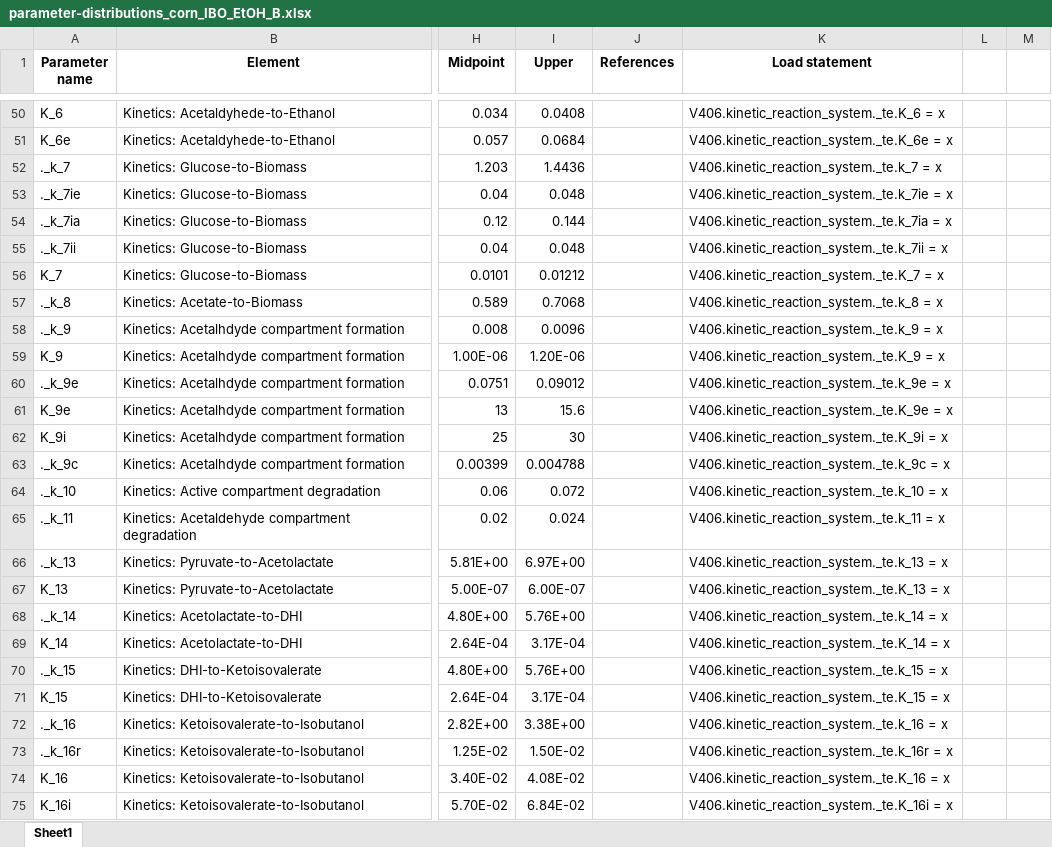
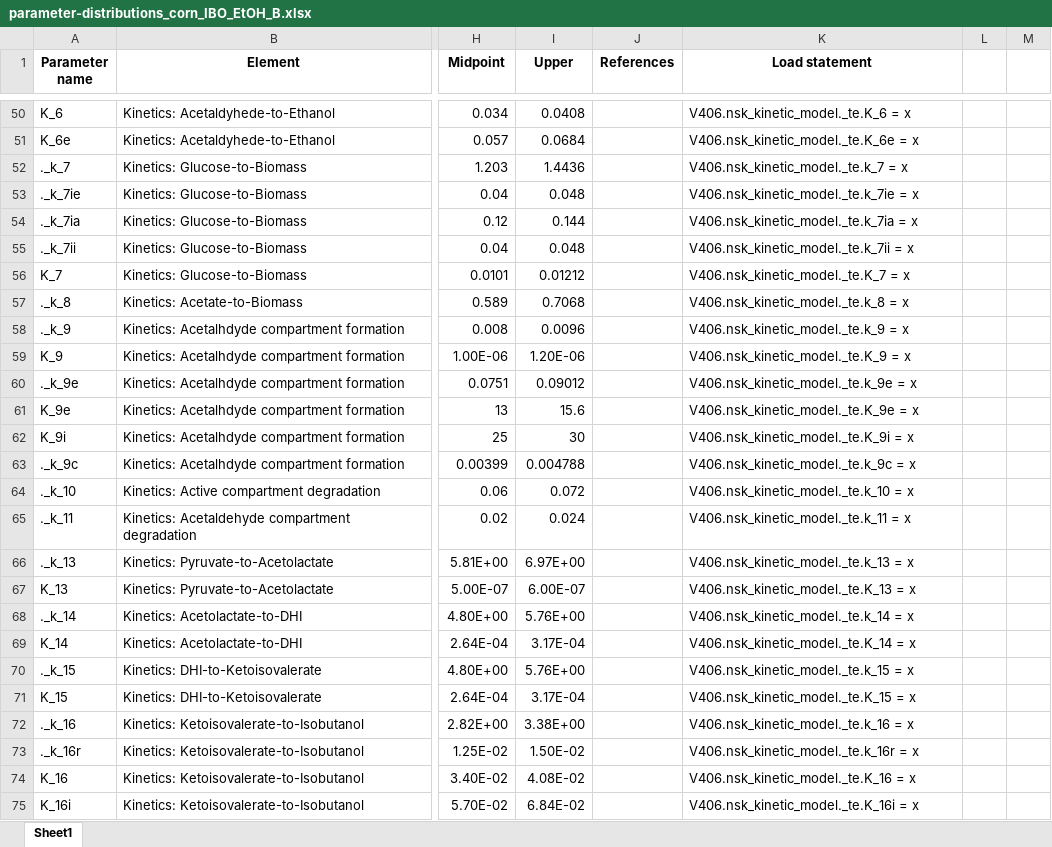
Before and after one commit to yz1679-cloud/Bioindustrial-Park, an Excel workbook: biorefineries/isobutanol/analyses/full/parameter_distributions/parameter-distributions_corn_IBO_EtOH_B.xlsx, sheet Sheet1, drawn as a sheet; only a part is shown, gaps mark what is left out; values as stored, in another font and other column widths than the file's, no borders; the diff covers the shown part only; the diff names each change by its address in the sheet, - before the commit and + after, or states it on an @@ line.

Commit message:
update for nskinetics rename of kinetic_reaction_system to nsk_kinetic_model
Rename attribute references across system, utils, analyses, and the
scenario A/B parameter-distributions xlsx setter statements; matches
nskinetics a0f7c11. Smoke tests validated (A ~0.745, B ~0.991, 2x each).

```diff
--- a/biorefineries/isobutanol/analyses/full/parameter_distributions/parameter-distributions_corn_IBO_EtOH_B.xlsx (sheet Sheet1)
+++ b/biorefineries/isobutanol/analyses/full/parameter_distributions/parameter-distributions_corn_IBO_EtOH_B.xlsx (sheet Sheet1)
-K50 (Load statement): V406.kinetic_reaction_system._te.K_6 = x
+K50 (Load statement): V406.nsk_kinetic_model._te.K_6 = x
-K51 (Load statement): V406.kinetic_reaction_system._te.K_6e = x
+K51 (Load statement): V406.nsk_kinetic_model._te.K_6e = x
-K52 (Load statement): V406.kinetic_reaction_system._te.k_7 = x
+K52 (Load statement): V406.nsk_kinetic_model._te.k_7 = x
-K53 (Load statement): V406.kinetic_reaction_system._te.k_7ie = x
+K53 (Load statement): V406.nsk_kinetic_model._te.k_7ie = x
-K54 (Load statement): V406.kinetic_reaction_system._te.k_7ia = x
+K54 (Load statement): V406.nsk_kinetic_model._te.k_7ia = x
-K55 (Load statement): V406.kinetic_reaction_system._te.k_7ii = x
+K55 (Load statement): V406.nsk_kinetic_model._te.k_7ii = x
-K56 (Load statement): V406.kinetic_reaction_system._te.K_7 = x
+K56 (Load statement): V406.nsk_kinetic_model._te.K_7 = x
-K57 (Load statement): V406.kinetic_reaction_system._te.k_8 = x
+K57 (Load statement): V406.nsk_kinetic_model._te.k_8 = x
-K58 (Load statement): V406.kinetic_reaction_system._te.k_9 = x
+K58 (Load statement): V406.nsk_kinetic_model._te.k_9 = x
-K59 (Load statement): V406.kinetic_reaction_system._te.K_9 = x
+K59 (Load statement): V406.nsk_kinetic_model._te.K_9 = x
-K60 (Load statement): V406.kinetic_reaction_system._te.k_9e = x
+K60 (Load statement): V406.nsk_kinetic_model._te.k_9e = x
-K61 (Load statement): V406.kinetic_reaction_system._te.K_9e = x
+K61 (Load statement): V406.nsk_kinetic_model._te.K_9e = x
-K62 (Load statement): V406.kinetic_reaction_system._te.K_9i = x
+K62 (Load statement): V406.nsk_kinetic_model._te.K_9i = x
-K63 (Load statement): V406.kinetic_reaction_system._te.k_9c = x
+K63 (Load statement): V406.nsk_kinetic_model._te.k_9c = x
-K64 (Load statement): V406.kinetic_reaction_system._te.k_10 = x
+K64 (Load statement): V406.nsk_kinetic_model._te.k_10 = x
-K65 (Load statement): V406.kinetic_reaction_system._te.k_11 = x
+K65 (Load statement): V406.nsk_kinetic_model._te.k_11 = x
-K66 (Load statement): V406.kinetic_reaction_system._te.k_13 = x
+K66 (Load statement): V406.nsk_kinetic_model._te.k_13 = x
-K67 (Load statement): V406.kinetic_reaction_system._te.K_13 = x
+K67 (Load statement): V406.nsk_kinetic_model._te.K_13 = x
-K68 (Load statement): V406.kinetic_reaction_system._te.k_14 = x
+K68 (Load statement): V406.nsk_kinetic_model._te.k_14 = x
-K69 (Load statement): V406.kinetic_reaction_system._te.K_14 = x
+K69 (Load statement): V406.nsk_kinetic_model._te.K_14 = x
-K70 (Load statement): V406.kinetic_reaction_system._te.k_15 = x
+K70 (Load statement): V406.nsk_kinetic_model._te.k_15 = x
-K71 (Load statement): V406.kinetic_reaction_system._te.K_15 = x
+K71 (Load statement): V406.nsk_kinetic_model._te.K_15 = x
-K72 (Load statement): V406.kinetic_reaction_system._te.k_16 = x
+K72 (Load statement): V406.nsk_kinetic_model._te.k_16 = x
-K73 (Load statement): V406.kinetic_reaction_system._te.k_16r = x
+K73 (Load statement): V406.nsk_kinetic_model._te.k_16r = x
-K74 (Load statement): V406.kinetic_reaction_system._te.K_16 = x
+K74 (Load statement): V406.nsk_kinetic_model._te.K_16 = x
-K75 (Load statement): V406.kinetic_reaction_system._te.K_16i = x
+K75 (Load statement): V406.nsk_kinetic_model._te.K_16i = x
```
Also changed, not shown: 27 edited cells elsewhere in this sheet, biorefineries/isobutanol/analyses/full/parameter_distributions/parameter-distributions_corn_IBO_EtOH_A.xlsx, 14 other files.
